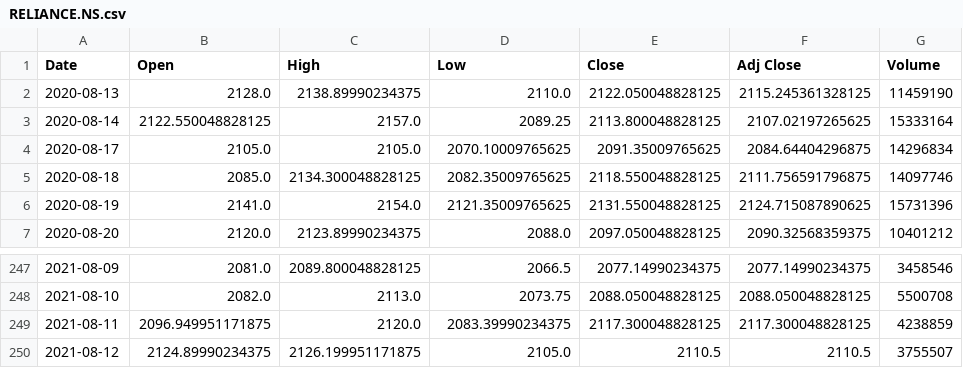
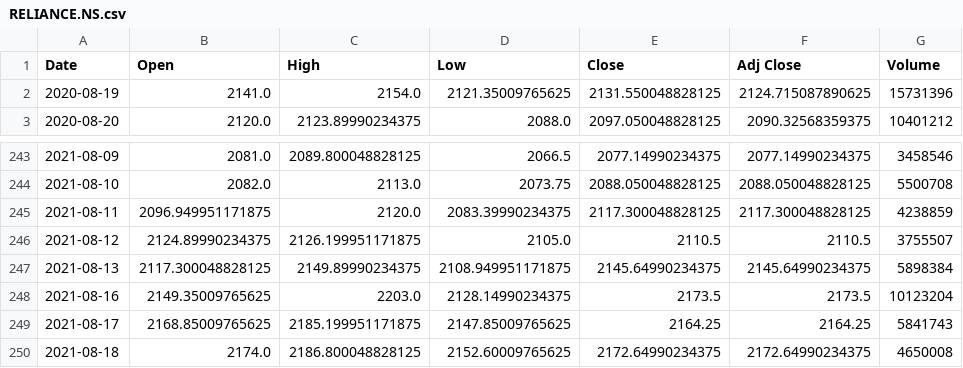
Before and after one commit to Dev-Mehta/StocksProject, a CSV file: data/RELIANCE.NS.csv, drawn as a sheet; only a part is shown, gaps mark what is left out.

```diff
--- a/data/RELIANCE.NS.csv
+++ b/data/RELIANCE.NS.csv
@@ -1,6 +1,2 @@
 Date,Open,High,Low,Close,Adj Close,Volume
-2020-08-13,2128.0,2138.89990234375,2110.0,2122.050048828125,2115.245361328125,11459190
-2020-08-14,2122.550048828125,2157.0,2089.25,2113.800048828125,2107.02197265625,15333164
-2020-08-17,2105.0,2105.0,2070.10009765625,2091.35009765625,2084.64404296875,14296834
-2020-08-18,2085.0,2134.300048828125,2082.35009765625,2118.550048828125,2111.756591796875,14097746
 2020-08-19,2141.0,2154.0,2121.35009765625,2131.550048828125,2124.715087890625,15731396
@@ -250 +246,5 @@ Date,Open,High,Low,Close,Adj Close,Volume
 2021-08-12,2124.89990234375,2126.199951171875,2105.0,2110.5,2110.5,3755507
+2021-08-13,2117.300048828125,2149.89990234375,2108.949951171875,2145.64990234375,2145.64990234375,5898384
+2021-08-16,2149.35009765625,2203.0,2128.14990234375,2173.5,2173.5,10123204
+2021-08-17,2168.85009765625,2185.199951171875,2147.85009765625,2164.25,2164.25,5841743
+2021-08-18,2174.0,2186.800048828125,2152.60009765625,2172.64990234375,2172.64990234375,4650008
```
Also changed, not shown: 6 other files.
